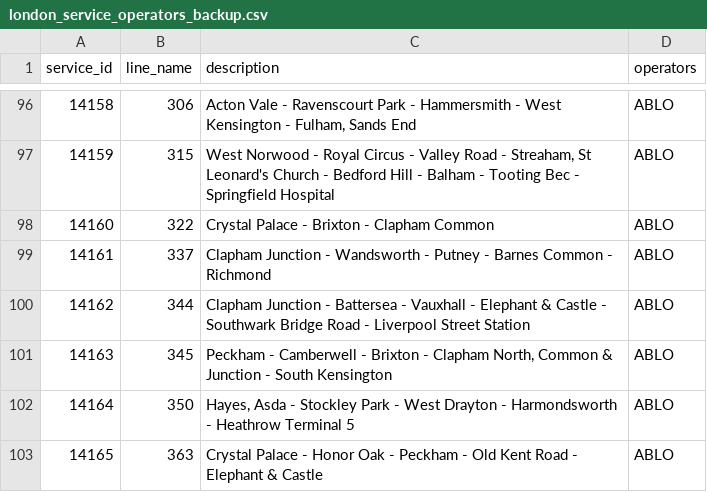
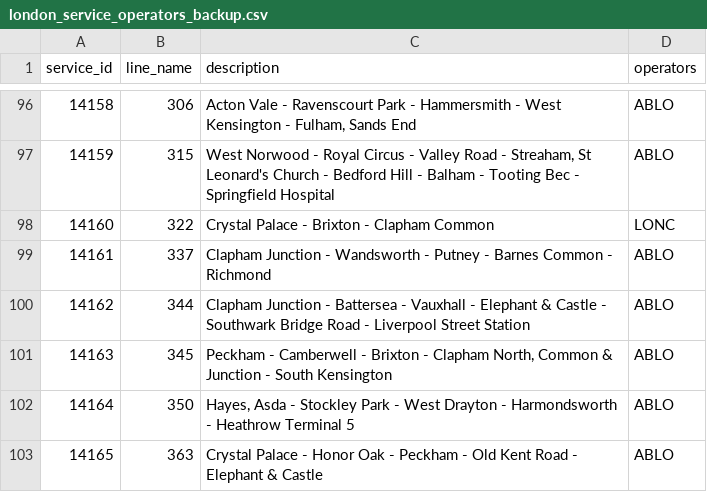
Before and after one commit to Araleya/Araleyatimes, a CSV file: data/london_service_operators_backup.csv, drawn as a sheet; only a part is shown, gaps mark what is left out.

Commit message:
Update London operator mappings - 322 moved to London Central

```diff
--- a/data/london_service_operators_backup.csv
+++ b/data/london_service_operators_backup.csv
@@ -97,3 +97,3 @@ service_id,line_name,description,operators
 14159,315,"West Norwood - Royal Circus - Valley Road - Streaham, St Leonard's Church - Bedford Hill - Balham - Tooting Bec - Springfield Hospital",ABLO
-14160,322,Crystal Palace - Brixton - Clapham Common,ABLO
+14160,322,Crystal Palace - Brixton - Clapham Common,LONC
 14161,337,Clapham Junction - Wandsworth - Putney  - Barnes Common - Richmond,ABLO
```
